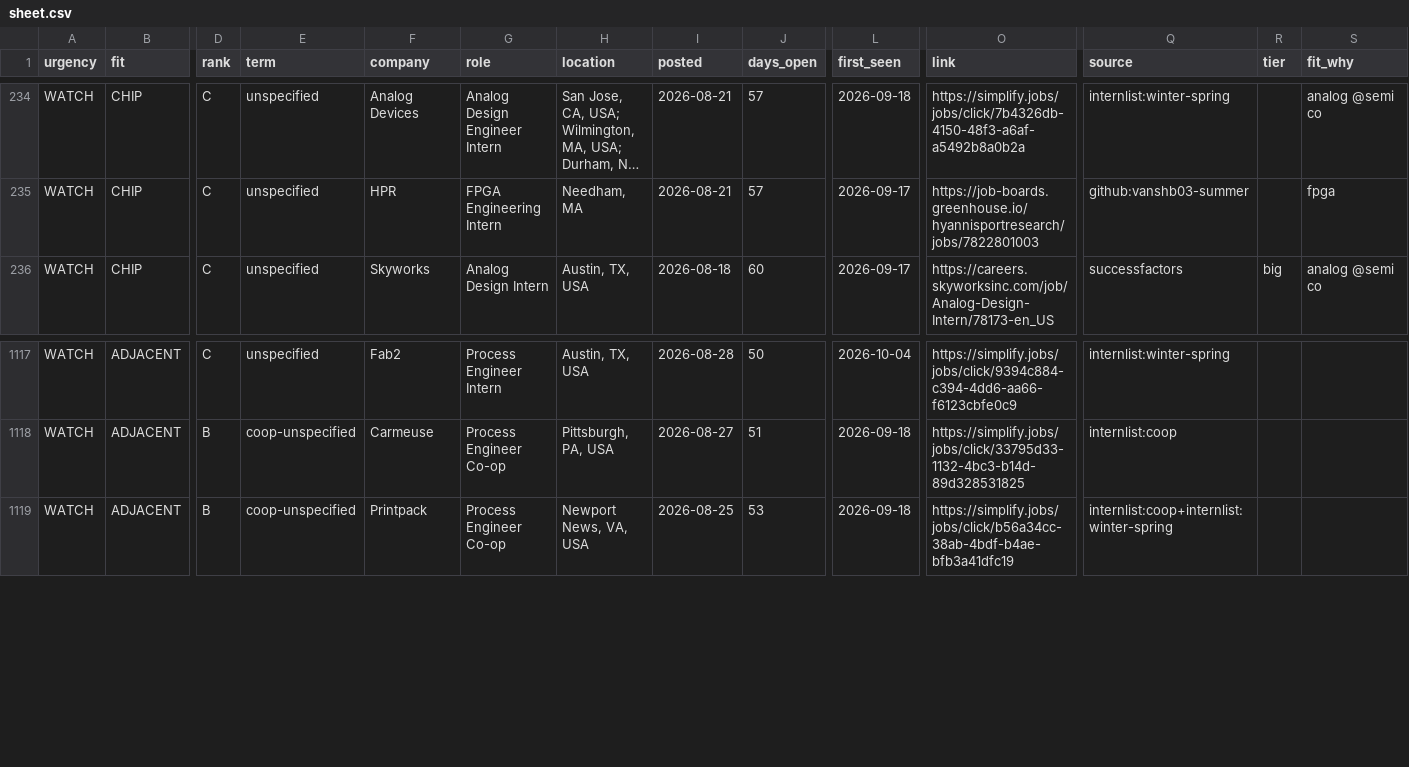
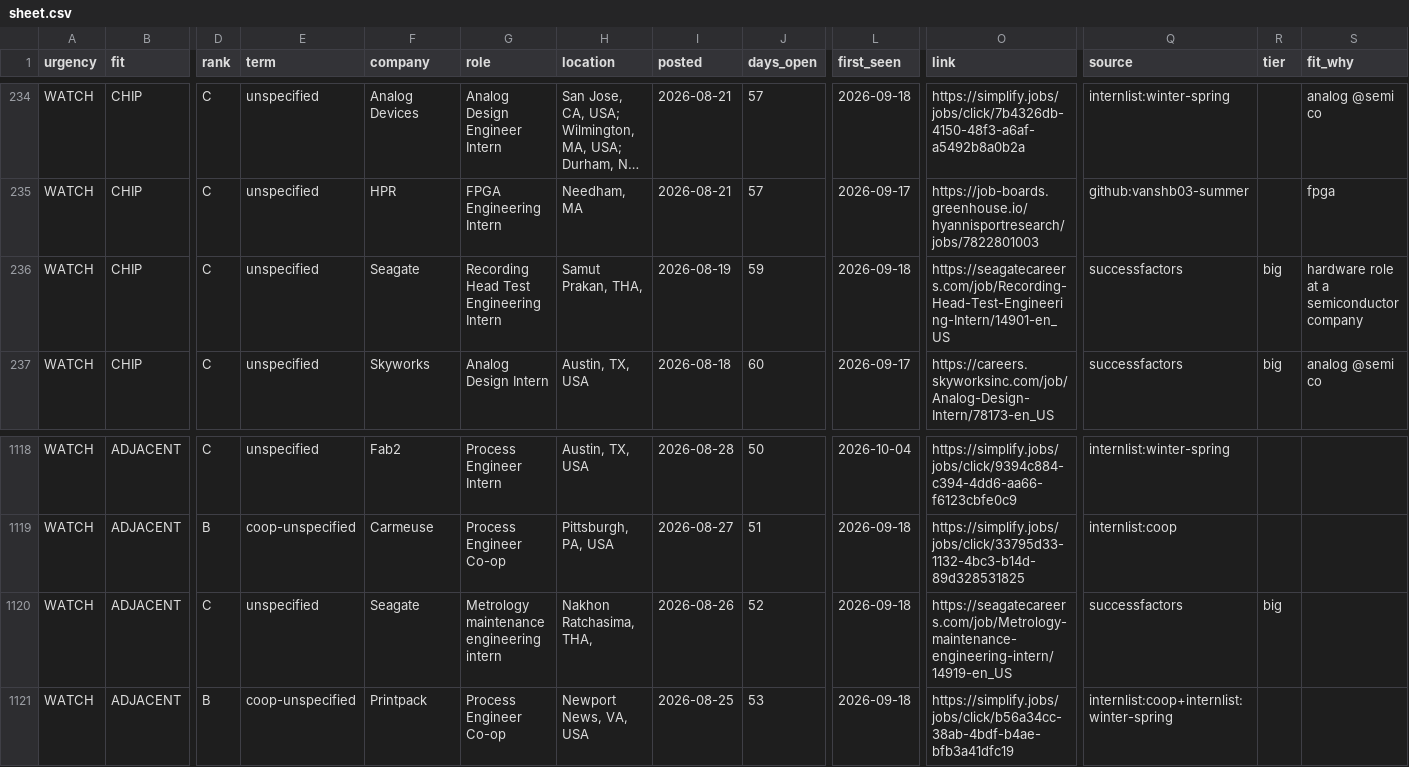
Before and after one commit to hrisheekmust-blip/coop-scraper, a CSV file: data/sheet.csv, drawn as a sheet; only a part is shown, gaps mark what is left out; long unchanged cells end in …; rows hold the shown columns only; the diff names each change by its address in the sheet, - before the commit and + after, or states it on an @@ line.

```diff
--- a/data/sheet.csv
+++ b/data/sheet.csv
+row 236: WATCH | CHIP | C | unspecified | Seagate | Recording Head Test Engineering Intern | Samut Prakan, THA, | 2026-08-19 | 59 | 2026-09-18 | https://seagatecareers.com/job/Recording-Head-Test-Engineering-Intern/14901-en_US | successfactors | big | hardware role at a semiconductor company
+row 1120: WATCH | ADJACENT | C | unspecified | Seagate | Metrology maintenance engineering intern | Nakhon Ratchasima, THA, | 2026-08-26 | 52 | 2026-09-18 | https://seagatecareers.com/job/Metrology-maintenance-engineering-intern/14919-en_US | successfactors | big
```
Also changed, not shown: data/rejected_tracked.csv, data/tracker.csv, 8 other files.
